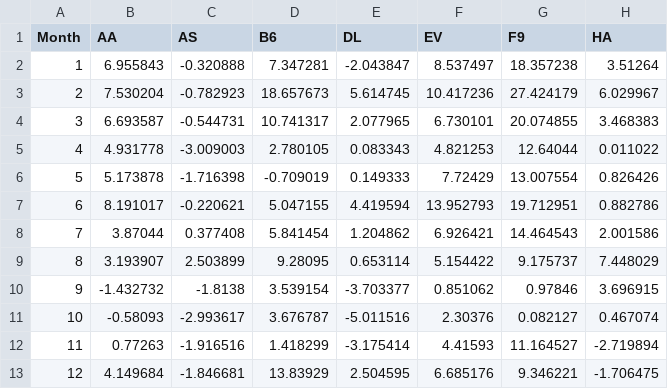
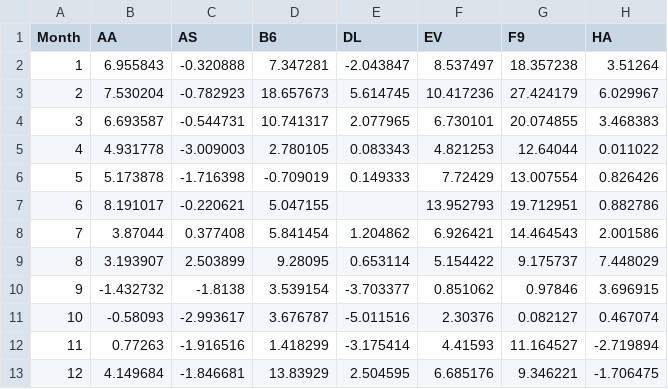
Before and after one commit to BinayakBishnu/OMW_DataScience, a CSV file: Airline_sample.csv, drawn as a sheet; only a part is shown; the diff names each change by its address in the sheet, - before the commit and + after, or states it on an @@ line.

Commit message:
data cleaning kaggle

```diff
--- a/Airline_sample.csv
+++ b/Airline_sample.csv
-E7 (DL): 4.419594
+E7 (DL): (empty)
```
Also changed, not shown: 7 other files.
